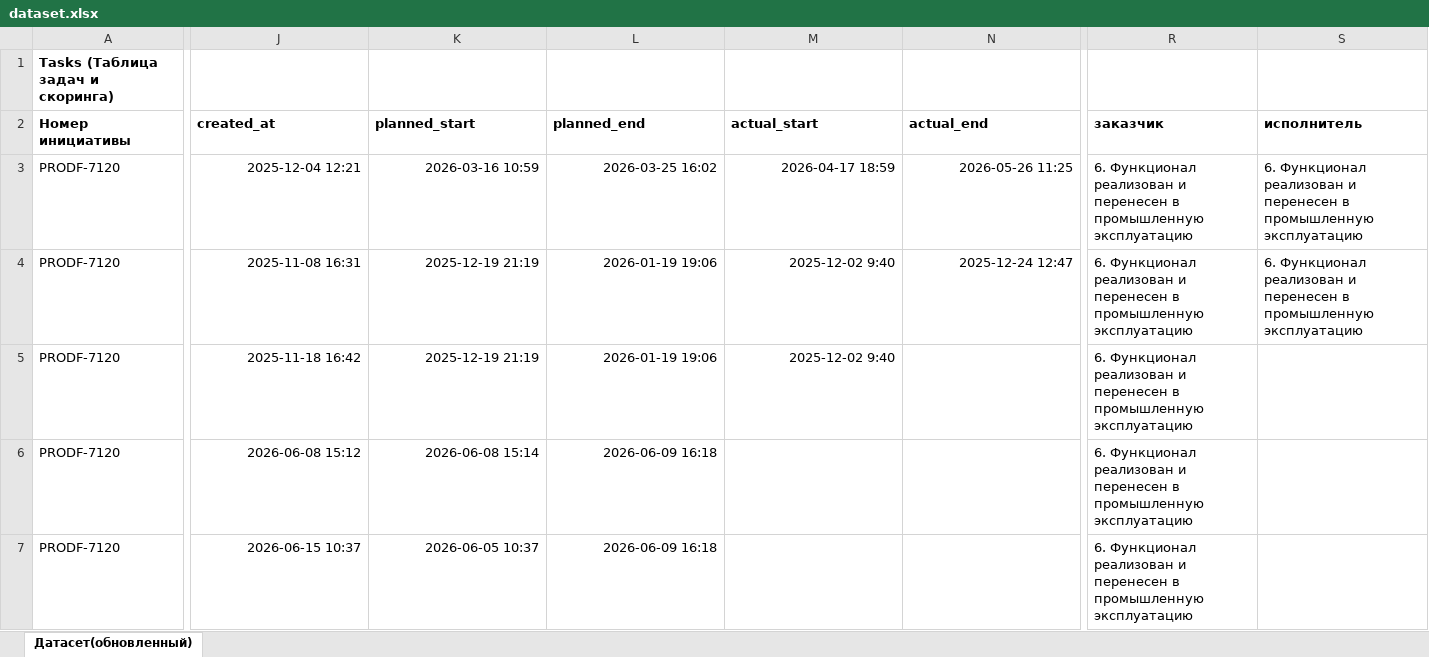
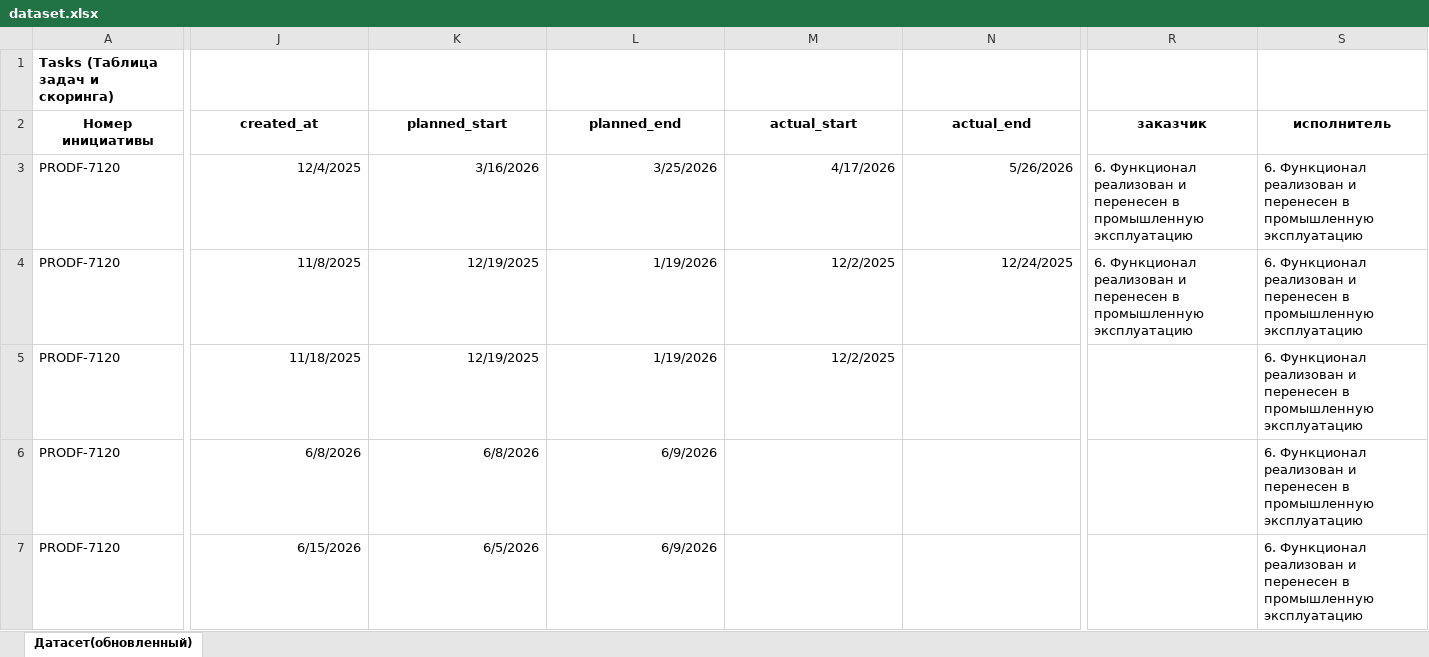
Before and after one commit to grigoriev-s-p/planner, an Excel workbook: data/raw/dataset.xlsx, sheet Датасет(обновленный), drawn as a sheet; only a part is shown, gaps mark what is left out; values as stored, in another font and other column widths than the file's, no borders; the diff covers the shown part only; the diff names each change by its address in the sheet, - before the commit and + after, or states it on an @@ line.

```diff
--- a/data/raw/dataset.xlsx (sheet Датасет(обновленный))
+++ b/data/raw/dataset.xlsx (sheet Датасет(обновленный))
-A2:S2 alignment: left
+A2:S2 alignment: center
-J3 (created_at): 2025-12-04 12:21
+J3 (created_at): 12/4/2025
-K3 (planned_start): 2026-03-16 10:59
+K3 (planned_start): 3/16/2026
-L3 (planned_end): 2026-03-25 16:02
+L3 (planned_end): 3/25/2026
-M3 (actual_start): 2026-04-17 18:59
+M3 (actual_start): 4/17/2026
-N3 (actual_end): 2026-05-26 11:25
+N3 (actual_end): 5/26/2026
-J4 (created_at): 2025-11-08 16:31
+J4 (created_at): 11/8/2025
-K4:K5 (planned_start): 2025-12-19 21:19
+K4:K5 (planned_start): 12/19/2025
-L4:L5 (planned_end): 2026-01-19 19:06
+L4:L5 (planned_end): 1/19/2026
-M4:M5 (actual_start): 2025-12-02 9:40
+M4:M5 (actual_start): 12/2/2025
-N4 (actual_end): 2025-12-24 12:47
+N4 (actual_end): 12/24/2025
-J5 (created_at): 2025-11-18 16:42
+J5 (created_at): 11/18/2025
-R5:R7 (заказчик): 6. Функционал реализован и перенесен в промышленную эксплуатацию
+R5:R7 (заказчик): (empty)
-S5:S7 (исполнитель): (empty)
+S5:S7 (исполнитель): 6. Функционал реализован и перенесен в промышленную эксплуатацию
-J6 (created_at): 2026-06-08 15:12
+J6 (created_at): 6/8/2026
-K6 (planned_start): 2026-06-08 15:14
+K6 (planned_start): 6/8/2026
-L6:L7 (planned_end): 2026-06-09 16:18
+L6:L7 (planned_end): 6/9/2026
-J7 (created_at): 2026-06-15 10:37
+J7 (created_at): 6/15/2026
-K7 (planned_start): 2026-06-05 10:37
+K7 (planned_start): 6/5/2026
```
Also changed, not shown: 11 added rows, 5 removed rows, 470 edited cells and cell formats elsewhere in this sheet, formulas that keep their value, 38 other files.
